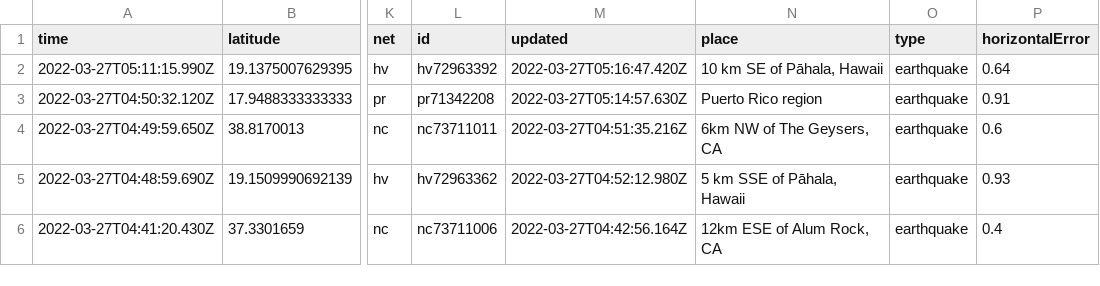
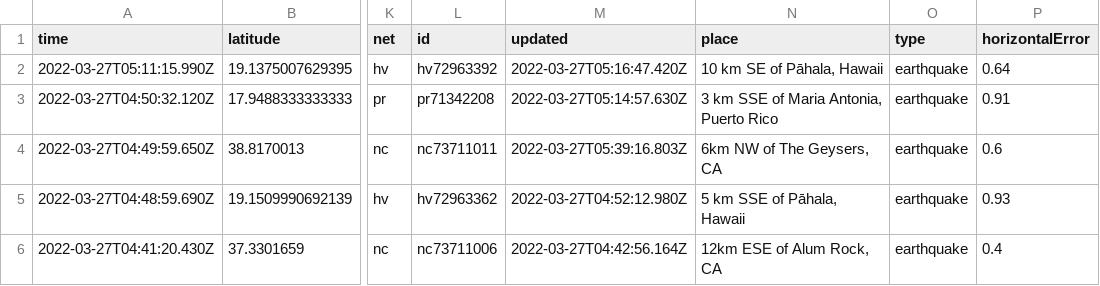
Before and after one commit to adriandgarcia/nicar2022_github_actions, a CSV file: usgs_current.csv, drawn as a sheet; only a part is shown, gaps mark what is left out; the diff covers the shown part only; the diff names each change by its address in the sheet, - before the commit and + after, or states it on an @@ line.

```diff
--- a/usgs_current.csv
+++ b/usgs_current.csv
-N3 (place): Puerto Rico region
+N3 (place): 3 km SSE of Maria Antonia, Puerto Rico
-M4 (updated): 2022-03-27T04:51:35.216Z
+M4 (updated): 2022-03-27T05:39:16.803Z
```
Also changed, not shown: 1 added row, 4 removed rows and 12 edited cells elsewhere in this file.
